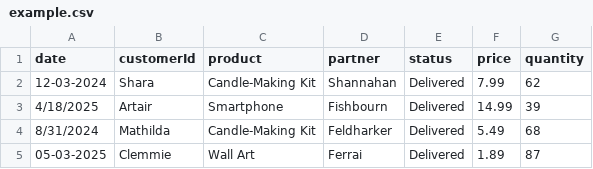
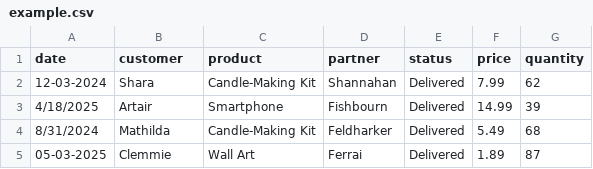
Before and after one commit to VallarasuS/Vallarasu.in, a CSV file: docs/assets/example.csv, drawn as a sheet; only a part is shown.

Commit message:
Update example.csv

```diff
--- a/docs/assets/example.csv
+++ b/docs/assets/example.csv
@@ -1,2 +1,2 @@
-date,customerId,product,partner,status,price,quantity
+date,customer,product,partner,status,price,quantity
 12-03-2024,Shara,Candle-Making Kit,Shannahan,Delivered,7.99,62
```
